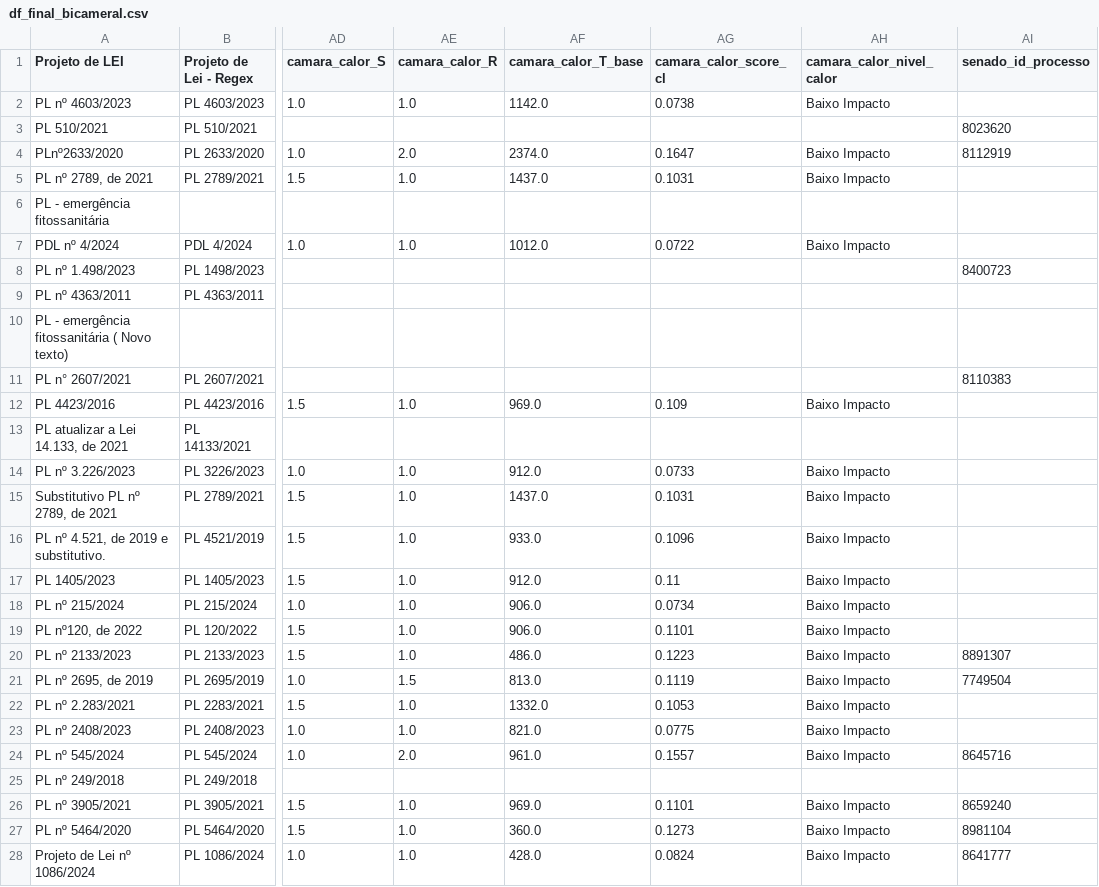
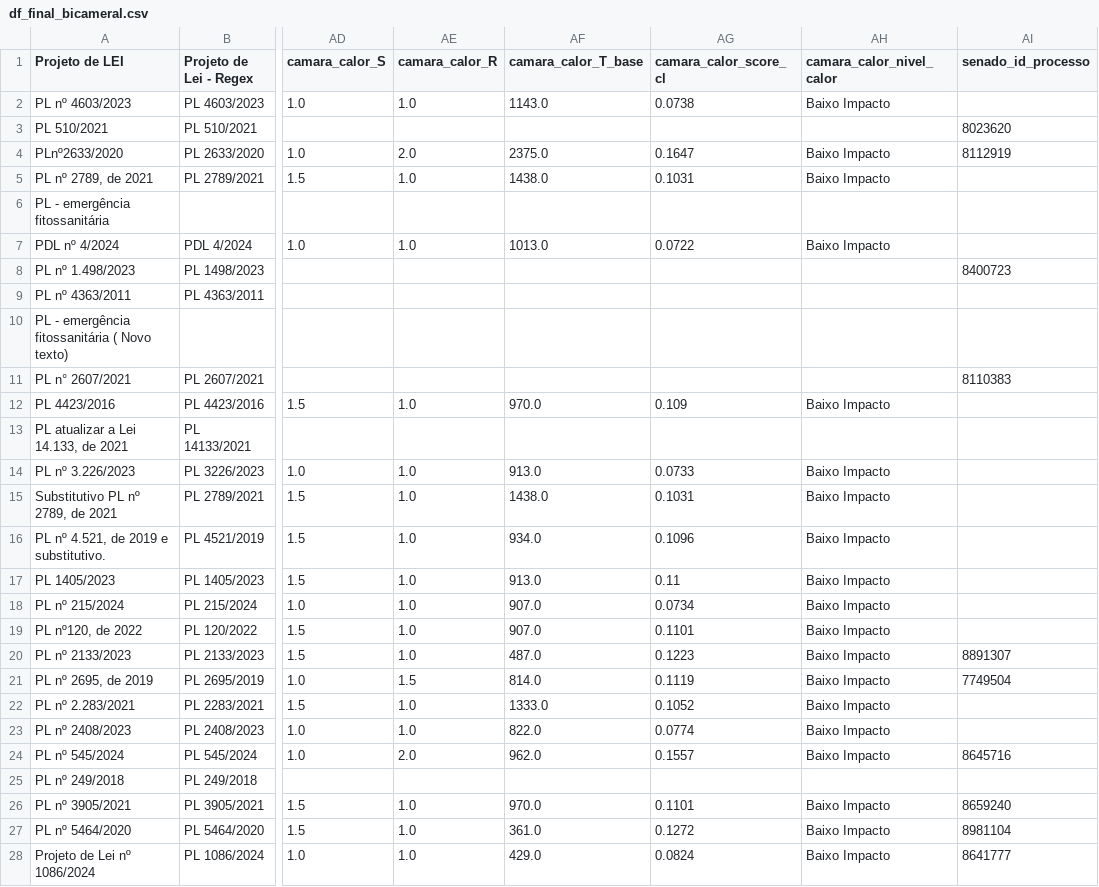
Before and after one commit to lab-dados-seges/monitoramento-parlamentar-delog-v2, a CSV file: data/df_final_bicameral.csv, drawn as a sheet; only a part is shown, gaps mark what is left out; the diff covers the shown part only; the diff names each change by its address in the sheet, - before the commit and + after, or states it on an @@ line.

```diff
--- a/data/df_final_bicameral.csv
+++ b/data/df_final_bicameral.csv
-AF2 (camara_calor_T_base): 1142.0
+AF2 (camara_calor_T_base): 1143.0
-AF4 (camara_calor_T_base): 2374.0
+AF4 (camara_calor_T_base): 2375.0
-AF5 (camara_calor_T_base): 1437.0
+AF5 (camara_calor_T_base): 1438.0
-AF7 (camara_calor_T_base): 1012.0
+AF7 (camara_calor_T_base): 1013.0
-AF12 (camara_calor_T_base): 969.0
+AF12 (camara_calor_T_base): 970.0
-AF14 (camara_calor_T_base): 912.0
+AF14 (camara_calor_T_base): 913.0
-AF15 (camara_calor_T_base): 1437.0
+AF15 (camara_calor_T_base): 1438.0
-AF16 (camara_calor_T_base): 933.0
+AF16 (camara_calor_T_base): 934.0
-AF17 (camara_calor_T_base): 912.0
+AF17 (camara_calor_T_base): 913.0
-AF18:AF19 (camara_calor_T_base): 906.0
+AF18:AF19 (camara_calor_T_base): 907.0
-AF20 (camara_calor_T_base): 486.0
+AF20 (camara_calor_T_base): 487.0
-AF21 (camara_calor_T_base): 813.0
+AF21 (camara_calor_T_base): 814.0
-AF22 (camara_calor_T_base): 1332.0
+AF22 (camara_calor_T_base): 1333.0
-AG22 (camara_calor_score_cl): 0.1053
+AG22 (camara_calor_score_cl): 0.1052
-AF23 (camara_calor_T_base): 821.0
+AF23 (camara_calor_T_base): 822.0
-AG23 (camara_calor_score_cl): 0.0775
+AG23 (camara_calor_score_cl): 0.0774
-AF24 (camara_calor_T_base): 961.0
+AF24 (camara_calor_T_base): 962.0
-AF26 (camara_calor_T_base): 969.0
+AF26 (camara_calor_T_base): 970.0
-AF27 (camara_calor_T_base): 360.0
+AF27 (camara_calor_T_base): 361.0
-AG27 (camara_calor_score_cl): 0.1273
+AG27 (camara_calor_score_cl): 0.1272
-AF28 (camara_calor_T_base): 428.0
+AF28 (camara_calor_T_base): 429.0
```
Also changed, not shown: 44 edited cells elsewhere in this file.
